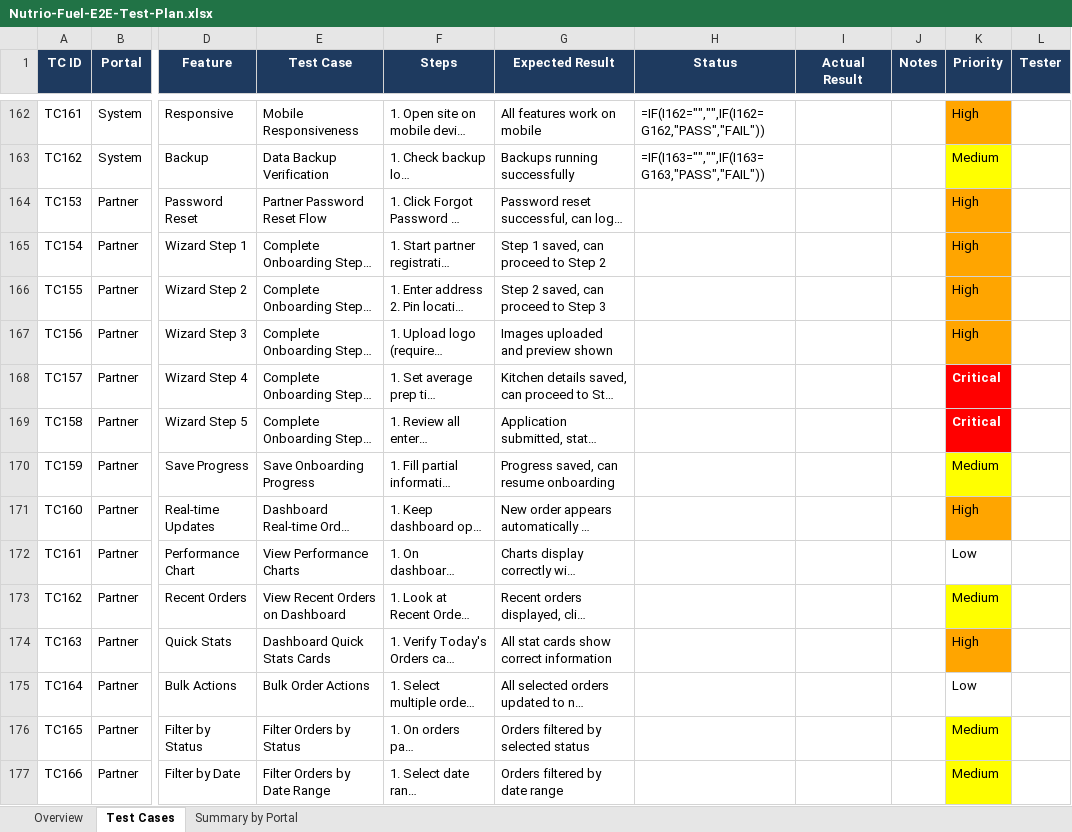
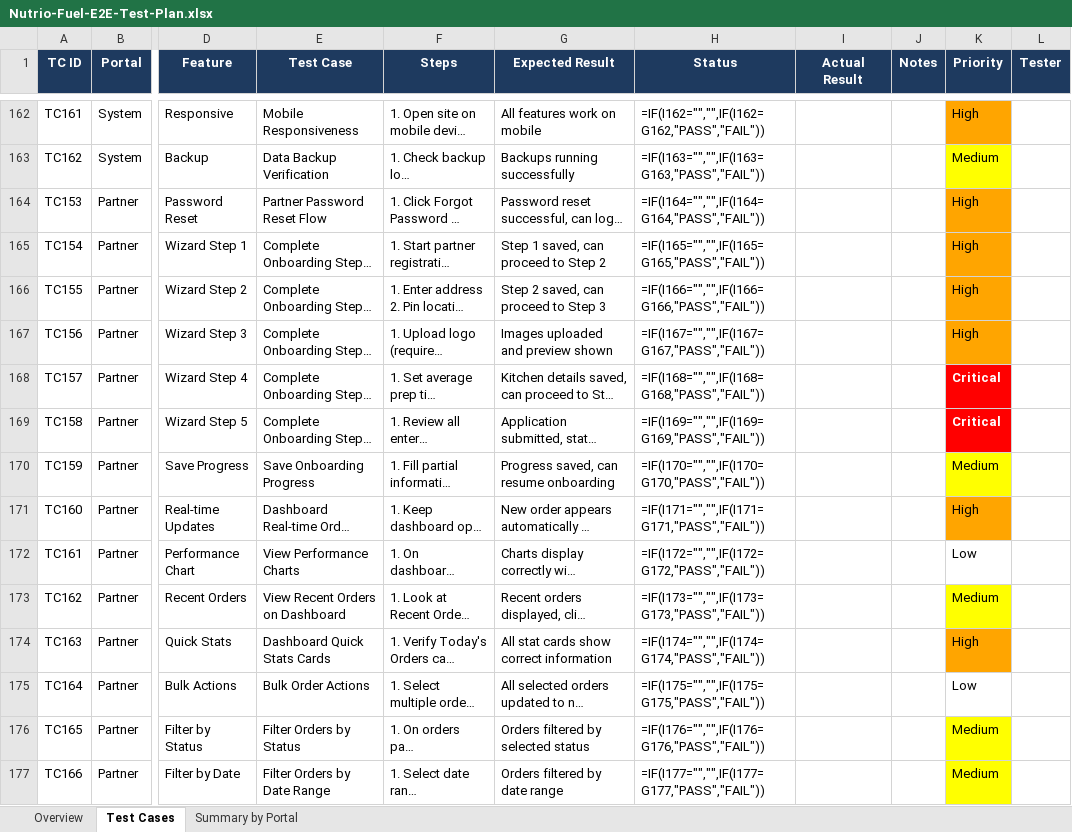
Before and after one commit to khamis1992/nutrio, an Excel workbook: docs/plans/Nutrio-Fuel-E2E-Test-Plan.xlsx, sheet Test Cases, drawn as a sheet; only a part is shown, gaps mark what is left out; long unchanged cells end in …; values as stored, in another font and other column widths than the file's, no borders; formulas without a stored value are shown as written; the diff covers the shown part only; the diff names each change by its address in the sheet, - before the commit and + after, or states it on an @@ line.

Commit message:
add 96 comprehensive tests covering ALL buttons, features, pages, edge cases, and integrations across all portals

```diff
--- a/docs/plans/Nutrio-Fuel-E2E-Test-Plan.xlsx (sheet Test Cases)
+++ b/docs/plans/Nutrio-Fuel-E2E-Test-Plan.xlsx (sheet Test Cases)
-H164 (Status): (empty)
+H164 (Status): =IF(I164="","",IF(I164=G164,"PASS","FAIL"))
-H165 (Status): (empty)
+H165 (Status): =IF(I165="","",IF(I165=G165,"PASS","FAIL"))
-H166 (Status): (empty)
+H166 (Status): =IF(I166="","",IF(I166=G166,"PASS","FAIL"))
-H167 (Status): (empty)
+H167 (Status): =IF(I167="","",IF(I167=G167,"PASS","FAIL"))
-H168 (Status): (empty)
+H168 (Status): =IF(I168="","",IF(I168=G168,"PASS","FAIL"))
-H169 (Status): (empty)
+H169 (Status): =IF(I169="","",IF(I169=G169,"PASS","FAIL"))
-H170 (Status): (empty)
+H170 (Status): =IF(I170="","",IF(I170=G170,"PASS","FAIL"))
-H171 (Status): (empty)
+H171 (Status): =IF(I171="","",IF(I171=G171,"PASS","FAIL"))
-H172 (Status): (empty)
+H172 (Status): =IF(I172="","",IF(I172=G172,"PASS","FAIL"))
-H173 (Status): (empty)
+H173 (Status): =IF(I173="","",IF(I173=G173,"PASS","FAIL"))
-H174 (Status): (empty)
+H174 (Status): =IF(I174="","",IF(I174=G174,"PASS","FAIL"))
-H175 (Status): (empty)
+H175 (Status): =IF(I175="","",IF(I175=G175,"PASS","FAIL"))
-H176 (Status): (empty)
+H176 (Status): =IF(I176="","",IF(I176=G176,"PASS","FAIL"))
-H177 (Status): (empty)
+H177 (Status): =IF(I177="","",IF(I177=G177,"PASS","FAIL"))
```
Also changed, not shown: other rows of this sheet.
